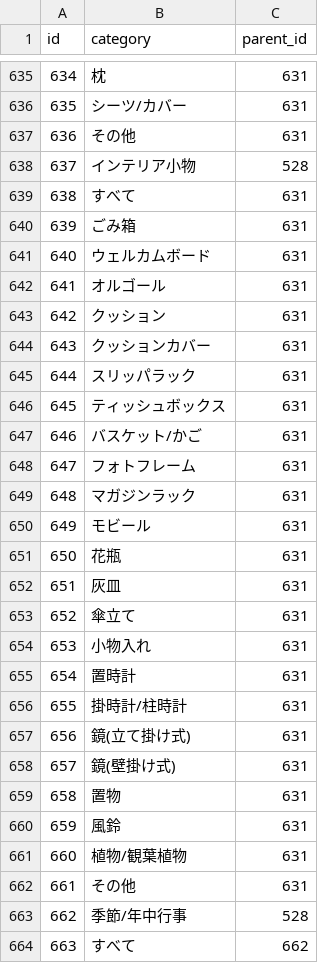
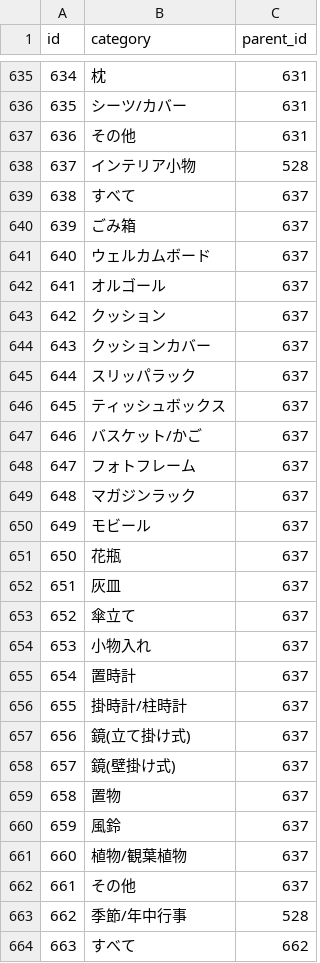
Before and after one commit to ga-ladder/frima, a CSV file: db/category.csv, drawn as a sheet; only a part is shown, gaps mark what is left out; the diff covers the shown part only.

```diff
--- a/db/category.csv
+++ b/db/category.csv
@@ -638,26 +638,26 @@ id,category,parent_id
 637,インテリア小物,528
-638,すべて,631
-639,ごみ箱,631
-640,ウェルカムボード,631
-641,オルゴール,631
-642,クッション,631
-643,クッションカバー,631
-644,スリッパラック,631
-645,ティッシュボックス,631
-646,バスケット/かご,631
-647,フォトフレーム,631
-648,マガジンラック,631
-649,モビール,631
-650,花瓶,631
-651,灰皿,631
-652,傘立て,631
-653,小物入れ,631
-654,置時計,631
-655,掛時計/柱時計,631
-656,鏡(立て掛け式),631
-657,鏡(壁掛け式),631
-658,置物,631
-659,風鈴,631
-660,植物/観葉植物,631
-661,その他,631
+638,すべて,637
+639,ごみ箱,637
+640,ウェルカムボード,637
+641,オルゴール,637
+642,クッション,637
+643,クッションカバー,637
+644,スリッパラック,637
+645,ティッシュボックス,637
+646,バスケット/かご,637
+647,フォトフレーム,637
+648,マガジンラック,637
+649,モビール,637
+650,花瓶,637
+651,灰皿,637
+652,傘立て,637
+653,小物入れ,637
+654,置時計,637
+655,掛時計/柱時計,637
+656,鏡(立て掛け式),637
+657,鏡(壁掛け式),637
+658,置物,637
+659,風鈴,637
+660,植物/観葉植物,637
+661,その他,637
 662,季節/年中行事,528
```
Also changed, not shown: 97 edited cells elsewhere in this file, 1 other file.
